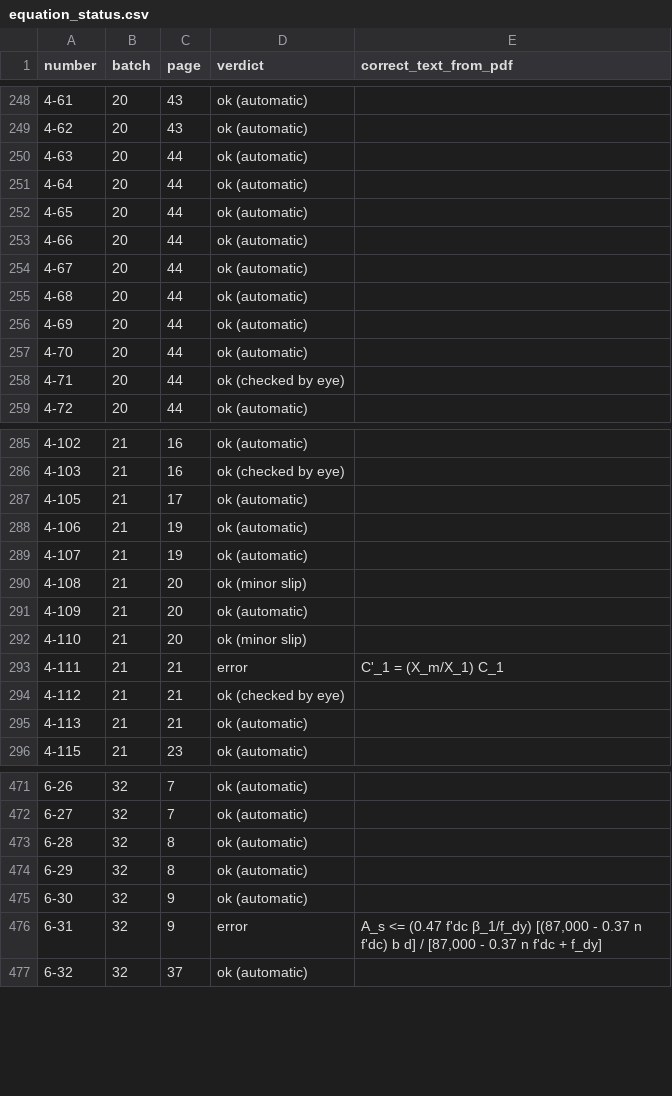
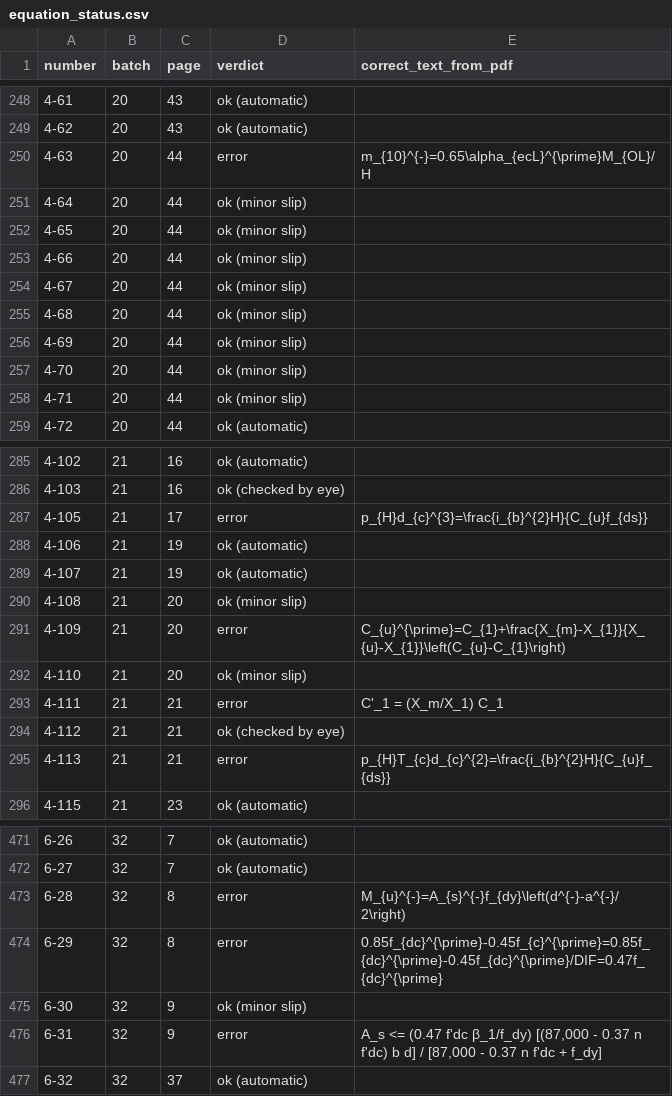
Before and after one commit to LegendJX12/UFC-3-340-02-Tools, a CSV file: reference/equation_status.csv, drawn as a sheet; only a part is shown, gaps mark what is left out; the diff covers the shown part only.

```diff
--- a/reference/equation_status.csv
+++ b/reference/equation_status.csv
@@ -249,11 +249,11 @@ number,batch,page,verdict,correct_text_from_pdf
 4-62,20,43,ok (automatic),
-4-63,20,44,ok (automatic),
-4-64,20,44,ok (automatic),
-4-65,20,44,ok (automatic),
-4-66,20,44,ok (automatic),
-4-67,20,44,ok (automatic),
-4-68,20,44,ok (automatic),
-4-69,20,44,ok (automatic),
-4-70,20,44,ok (automatic),
-4-71,20,44,ok (checked by eye),
+4-63,20,44,error,m_{10}^{-}=0.65\alpha_{ecL}^{\prime}M_{OL}/H
+4-64,20,44,ok (minor slip),
+4-65,20,44,ok (minor slip),
+4-66,20,44,ok (minor slip),
+4-67,20,44,ok (minor slip),
+4-68,20,44,ok (minor slip),
+4-69,20,44,ok (minor slip),
+4-70,20,44,ok (minor slip),
+4-71,20,44,ok (minor slip),
 4-72,20,44,ok (automatic),
@@ -286,3 +286,3 @@ number,batch,page,verdict,correct_text_from_pdf
 4-103,21,16,ok (checked by eye),
-4-105,21,17,ok (automatic),
+4-105,21,17,error,p_{H}d_{c}^{3}=\frac{i_{b}^{2}H}{C_{u}f_{ds}}
 4-106,21,19,ok (automatic),
@@ -290,3 +290,3 @@ number,batch,page,verdict,correct_text_from_pdf
 4-108,21,20,ok (minor slip),
-4-109,21,20,ok (automatic),
+4-109,21,20,error,C_{u}^{\prime}=C_{1}+\frac{X_{m}-X_{1}}{X_{u}-X_{1}}\left(C_{u}-C_{1}\right)
 4-110,21,20,ok (minor slip),
@@ -294,3 +294,3 @@ number,batch,page,verdict,correct_text_from_pdf
 4-112,21,21,ok (checked by eye),
-4-113,21,21,ok (automatic),
+4-113,21,21,error,p_{H}T_{c}d_{c}^{2}=\frac{i_{b}^{2}H}{C_{u}f_{ds}}
 4-115,21,23,ok (automatic),
@@ -472,5 +472,5 @@ number,batch,page,verdict,correct_text_from_pdf
 6-27,32,7,ok (automatic),
-6-28,32,8,ok (automatic),
-6-29,32,8,ok (automatic),
-6-30,32,9,ok (automatic),
+6-28,32,8,error,M_{u}^{-}=A_{s}^{-}f_{dy}\left(d^{-}-a^{-}/2\right)
+6-29,32,8,error,0.85f_{dc}^{\prime}-0.45f_{c}^{\prime}=0.85f_{dc}^{\prime}-0.45f_{dc}^{\prime}/DIF=0.47f_{dc}^{\prime}
+6-30,32,9,ok (minor slip),
 6-31,32,9,error,"A_s <= (0.47 f'dc β_1/f_dy) [(87,000 - 0.37 n f'dc) b d] / [87,000 - 0.37 n f'dc + f_dy]"
```
Also changed, not shown: 38 edited cells elsewhere in this file, reference/equation_corrections.csv, reference/equation_review.csv, 9 other files.
